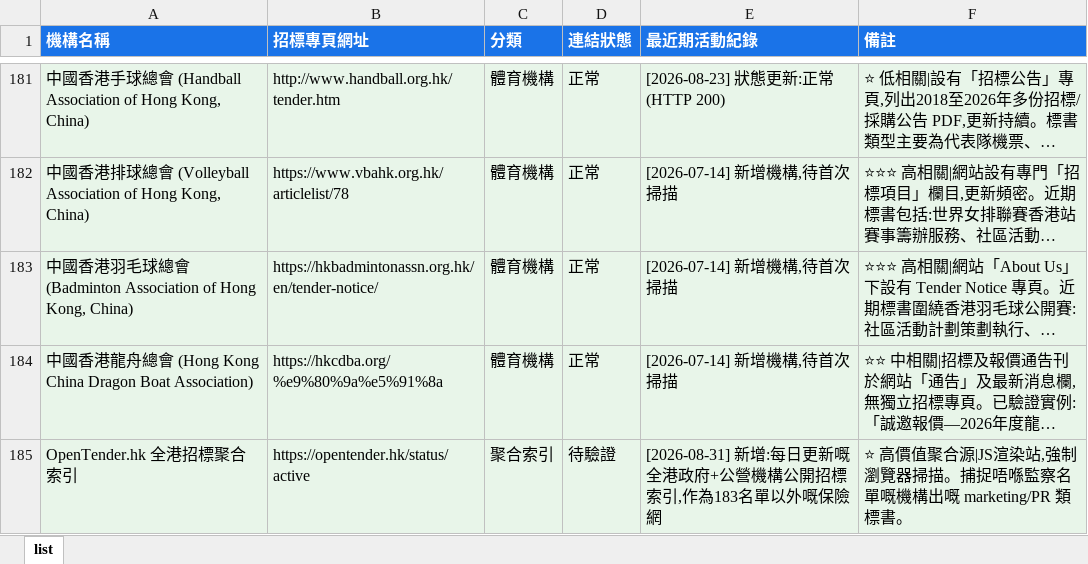
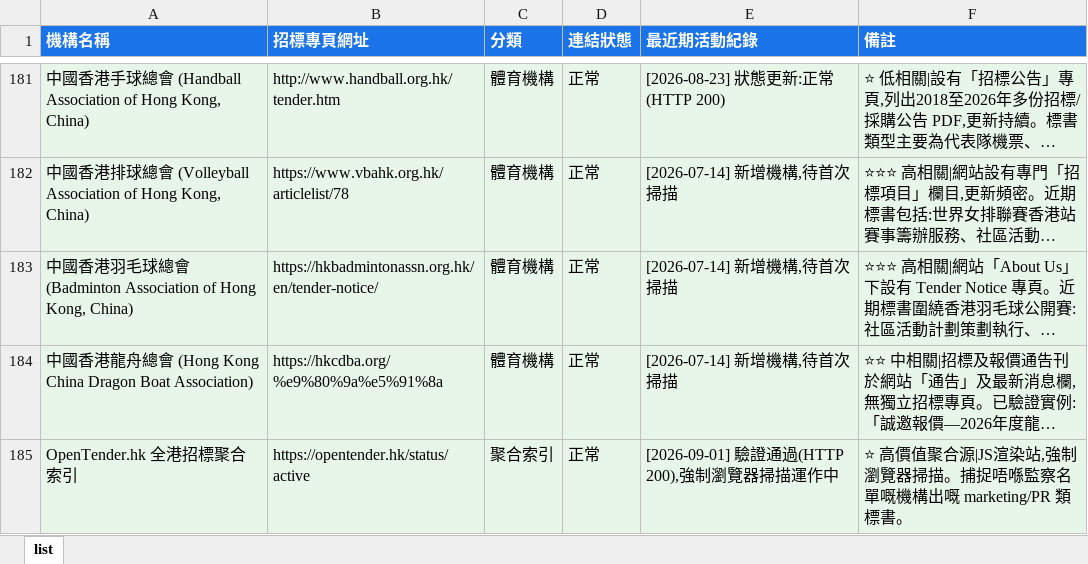
Before and after one commit to SSHKLTD/autotender, an Excel workbook: data/Tender_Organisations.xlsx, sheet list, drawn as a sheet; only a part is shown, gaps mark what is left out; long unchanged cells end in …; values as stored, in another font and other column widths than the file's, no borders; the diff names each change by its address in the sheet, - before the commit and + after, or states it on an @@ line.

```diff
--- a/data/Tender_Organisations.xlsx (sheet list)
+++ b/data/Tender_Organisations.xlsx (sheet list)
-D185 (連結狀態): 待驗證
+D185 (連結狀態): 正常
-E185 (最近期活動紀錄): [2026-08-31] 新增:每日更新嘅全港政府+公營機構公開招標索引,作為183名單以外嘅保險網
+E185 (最近期活動紀錄): [2026-09-01] 驗證通過(HTTP 200),強制瀏覽器掃描運作中
```
Also changed, not shown: 1 other file.
